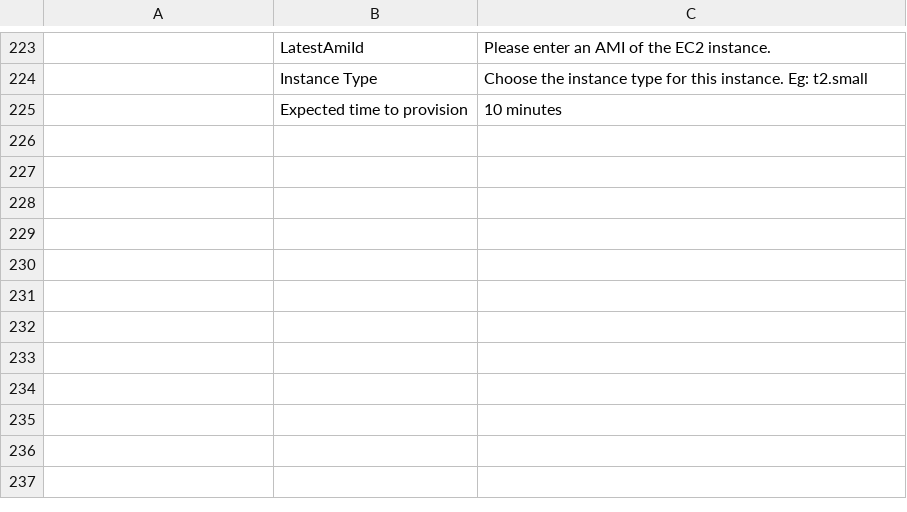
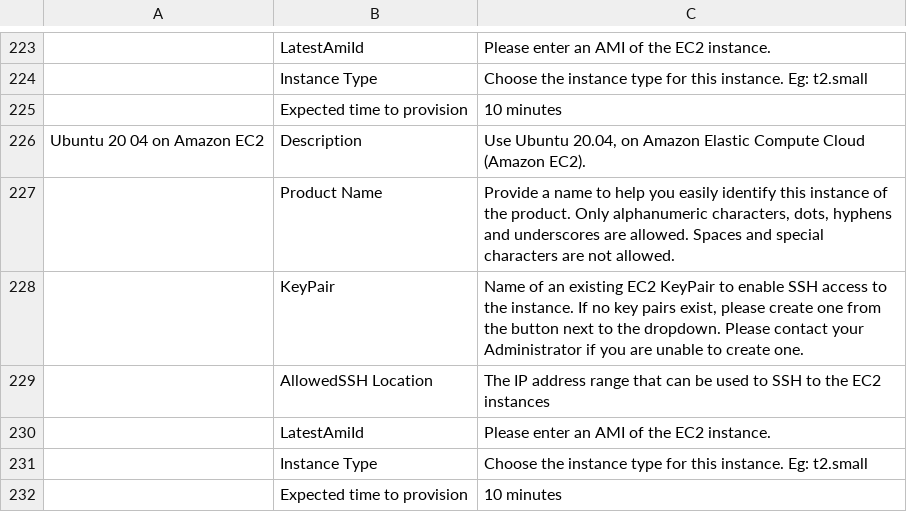
Before and after one commit to RLOpenCatalyst/rg-doc, a CSV file: source/AppendixB.csv, drawn as a sheet; only a part is shown, gaps mark what is left out; the diff names each change by its address in the sheet, - before the commit and + after, or states it on an @@ line.

Commit message:
Added ubuntu product in the catalog

```diff
--- a/source/AppendixB.csv
+++ b/source/AppendixB.csv
+row 226: Ubuntu 20 04 on Amazon EC2 | Description | Use Ubuntu 20.04, on Amazon Elastic Compute Cloud (Amazon EC2).
+row 227:  | Product Name | Provide a name to help you easily identify this instance of the product. Only alphanumeric characters, dots, hyphens and underscores are allowed. Spaces and special characters are not allowed.
+row 228:  | KeyPair | Name of an existing EC2 KeyPair to enable SSH access to the instance. If no key pairs exist, please create one from the button next to the dropdown. Please contact your Administrator if you are unable to create one.
+row 229:  | AllowedSSH Location | The IP address range that can be used to SSH to the EC2 instances
+row 230:  | LatestAmiId | Please enter an AMI of the EC2 instance.
+row 231:  | Instance Type | Choose the instance type for this instance. Eg: t2.small
+row 232:  | Expected time to provision | 10 minutes
```
Also changed, not shown: 5 other files.
